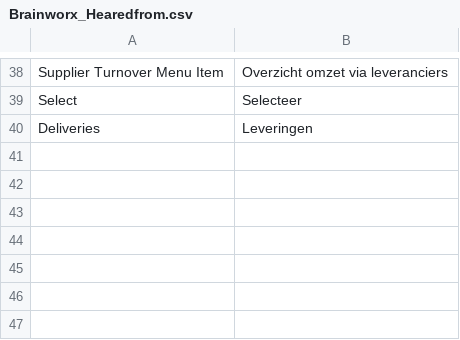
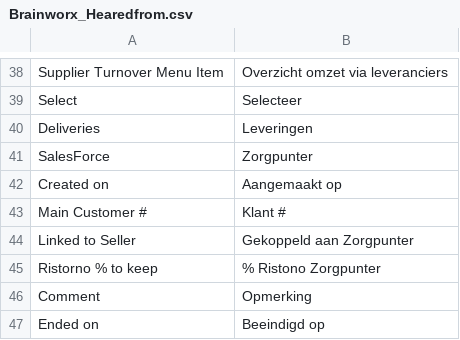
Before and after one commit to Brainworx/Magento, a CSV file: app/locale/nl_NL/Brainworx_Hearedfrom.csv, drawn as a sheet; only a part is shown, gaps mark what is left out.

Commit message:
ticket 49 - verpleegkundigen - beheer zorgpunter gehoord via

```diff
--- a/app/locale/nl_NL/Brainworx_Hearedfrom.csv
+++ b/app/locale/nl_NL/Brainworx_Hearedfrom.csv
@@ -40 +40,8 @@
 "Deliveries","Leveringen"
+"SalesForce","Zorgpunter"
+"Created on","Aangemaakt op"
+"Main Customer #","Klant #"
+"Linked to Seller","Gekoppeld aan Zorgpunter"
+"Ristorno % to keep","% Ristono Zorgpunter"
+"Comment","Opmerking"
+"Ended on","Beeindigd op"
```
Also changed, not shown: app/locale/nl_NL/Mage_Adminhtml.csv, 14 other files.
